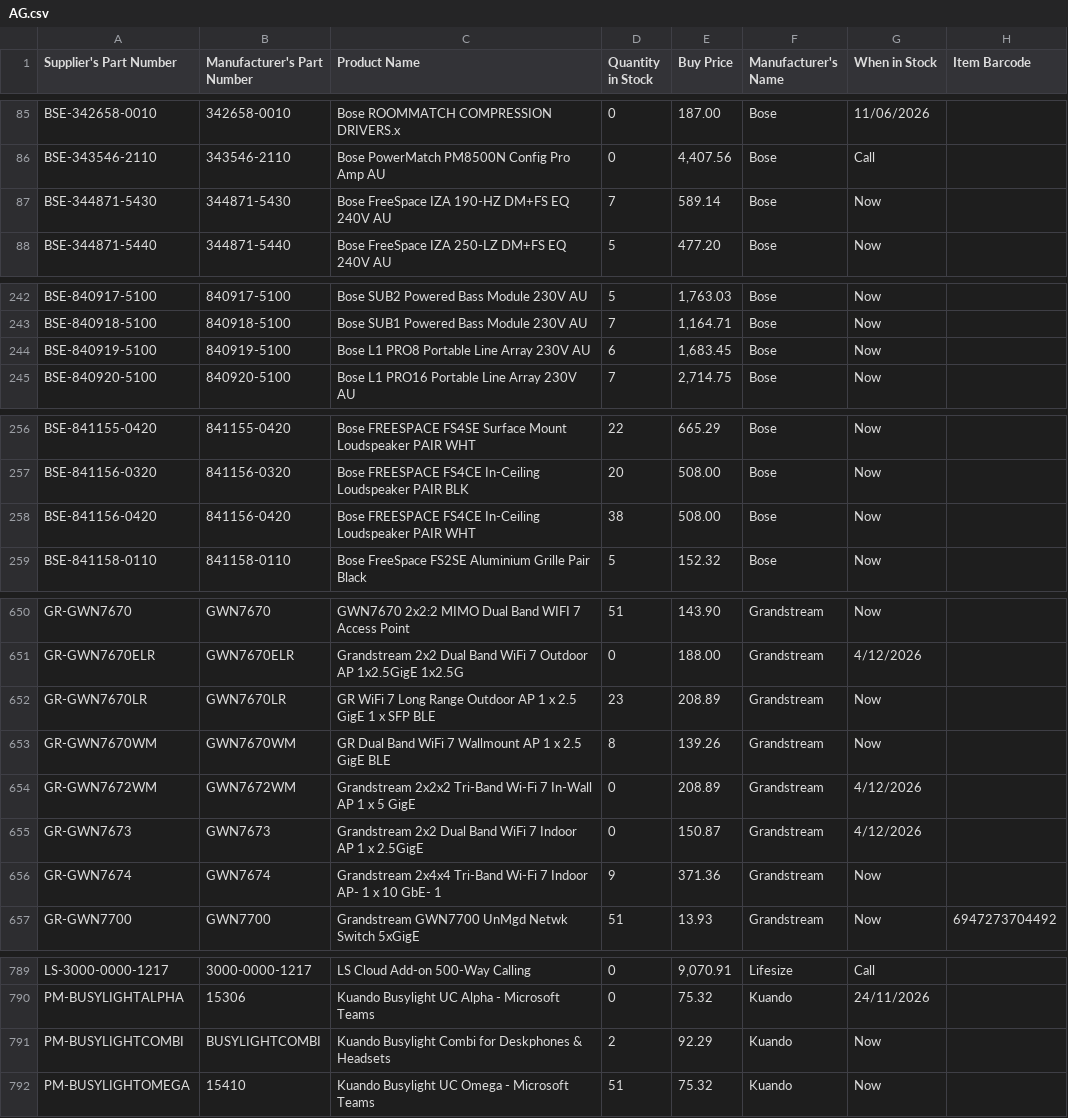
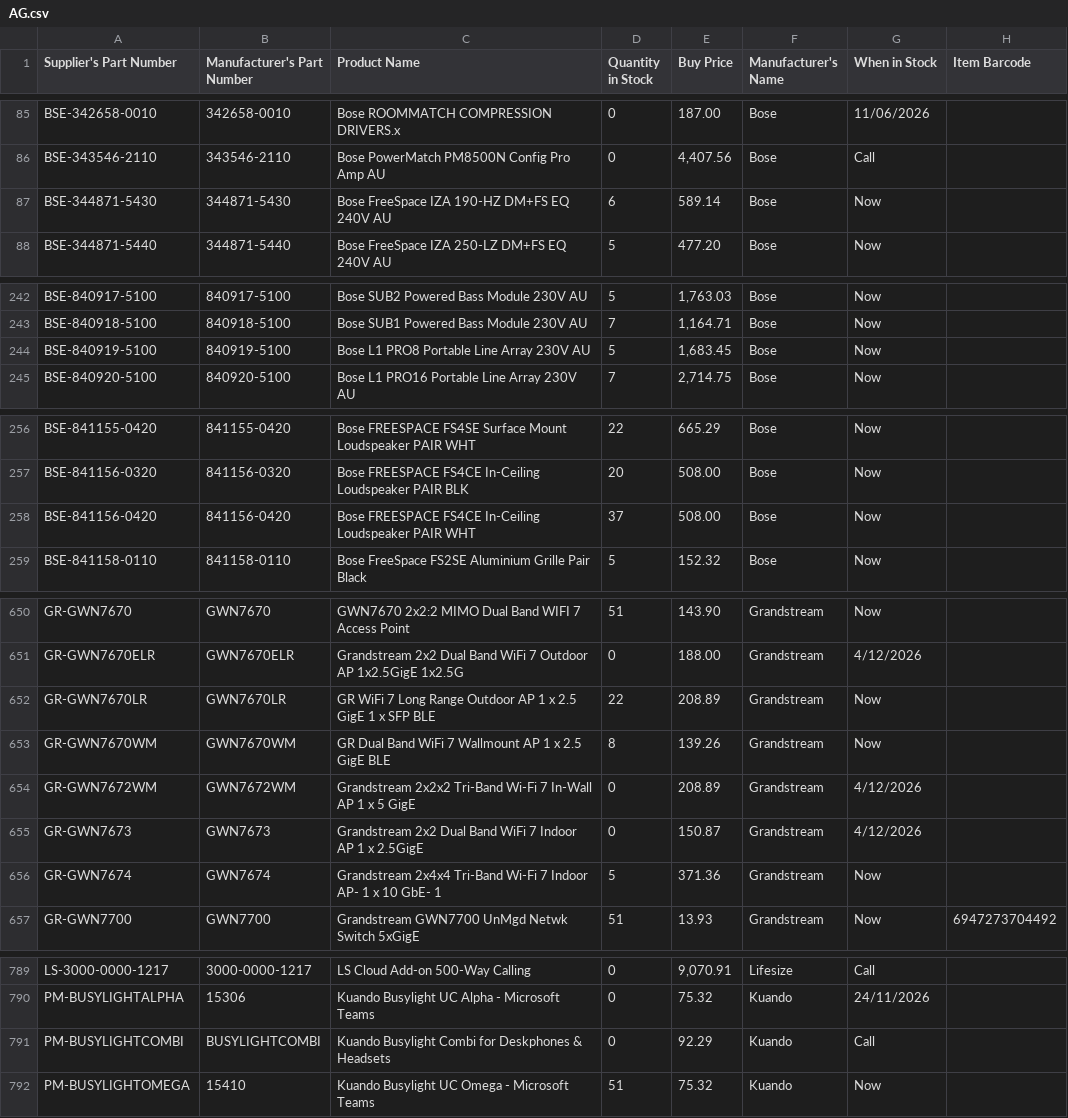
Before and after one commit to weberyuweili/cackle-catalogs, a CSV file: AG.csv, drawn as a sheet; only a part is shown, gaps mark what is left out; the diff covers the shown part only.

```diff
--- a/AG.csv
+++ b/AG.csv
@@ -86,3 +86,3 @@
 "BSE-343546-2110","343546-2110","Bose PowerMatch PM8500N Config Pro Amp AU",0,"4,407.56","Bose","Call",""
-"BSE-344871-5430","344871-5430","Bose FreeSpace IZA 190-HZ DM+FS EQ 240V AU",7,"589.14","Bose","Now",""
+"BSE-344871-5430","344871-5430","Bose FreeSpace IZA 190-HZ DM+FS EQ 240V AU",6,"589.14","Bose","Now",""
 "BSE-344871-5440","344871-5440","Bose FreeSpace IZA 250-LZ DM+FS EQ 240V AU",5,"477.20","Bose","Now",""
@@ -243,3 +243,3 @@
 "BSE-840918-5100","840918-5100","Bose SUB1 Powered Bass Module 230V AU",7,"1,164.71","Bose","Now",""
-"BSE-840919-5100","840919-5100","Bose L1 PRO8 Portable Line Array 230V AU",6,"1,683.45","Bose","Now",""
+"BSE-840919-5100","840919-5100","Bose L1 PRO8 Portable Line Array 230V AU",5,"1,683.45","Bose","Now",""
 "BSE-840920-5100","840920-5100","Bose L1 PRO16 Portable Line Array 230V AU",7,"2,714.75","Bose","Now",""
@@ -257,3 +257,3 @@
 "BSE-841156-0320","841156-0320","Bose FREESPACE FS4CE In-Ceiling Loudspeaker PAIR BLK",20,"508.00","Bose","Now",""
-"BSE-841156-0420","841156-0420","Bose FREESPACE FS4CE In-Ceiling Loudspeaker PAIR WHT",38,"508.00","Bose","Now",""
+"BSE-841156-0420","841156-0420","Bose FREESPACE FS4CE In-Ceiling Loudspeaker PAIR WHT",37,"508.00","Bose","Now",""
 "BSE-841158-0110","841158-0110","Bose FreeSpace FS2SE Aluminium Grille Pair Black",5,"152.32","Bose","Now",""
@@ -651,3 +651,3 @@
 "GR-GWN7670ELR","GWN7670ELR","Grandstream 2x2 Dual Band WiFi 7 Outdoor AP 1x2.5GigE 1x2.5G",0,"188.00","Grandstream","4/12/2026",""
-"GR-GWN7670LR","GWN7670LR","GR WiFi 7 Long Range Outdoor AP 1 x 2.5 GigE 1 x SFP BLE",23,"208.89","Grandstream","Now",""
+"GR-GWN7670LR","GWN7670LR","GR WiFi 7 Long Range Outdoor AP 1 x 2.5 GigE 1 x SFP BLE",22,"208.89","Grandstream","Now",""
 "GR-GWN7670WM","GWN7670WM","GR Dual Band WiFi 7 Wallmount AP 1 x 2.5 GigE BLE",8,"139.26","Grandstream","Now",""
@@ -655,3 +655,3 @@
 "GR-GWN7673","GWN7673","Grandstream 2x2 Dual Band WiFi 7 Indoor AP 1 x 2.5GigE",0,"150.87","Grandstream","4/12/2026",""
-"GR-GWN7674","GWN7674","Grandstream 2x4x4 Tri-Band Wi-Fi 7 Indoor AP- 1 x 10 GbE- 1",9,"371.36","Grandstream","Now",""
+"GR-GWN7674","GWN7674","Grandstream 2x4x4 Tri-Band Wi-Fi 7 Indoor AP- 1 x 10 GbE- 1",5,"371.36","Grandstream","Now",""
 "GR-GWN7700","GWN7700","Grandstream GWN7700 UnMgd Netwk Switch 5xGigE",51,"13.93","Grandstream","Now","6947273704492"
@@ -790,3 +790,3 @@
 "PM-BUSYLIGHTALPHA","15306","Kuando Busylight UC Alpha - Microsoft Teams",0,"75.32","Kuando","24/11/2026",""
-"PM-BUSYLIGHTCOMBI","BUSYLIGHTCOMBI","Kuando Busylight Combi for Deskphones & Headsets",2,"92.29","Kuando","Now",""
+"PM-BUSYLIGHTCOMBI","BUSYLIGHTCOMBI","Kuando Busylight Combi for Deskphones & Headsets",0,"92.29","Kuando","Call",""
 "PM-BUSYLIGHTOMEGA","15410","Kuando Busylight UC Omega - Microsoft Teams",51,"75.32","Kuando","Now",""
```
Also changed, not shown: 27 edited cells elsewhere in this file.
